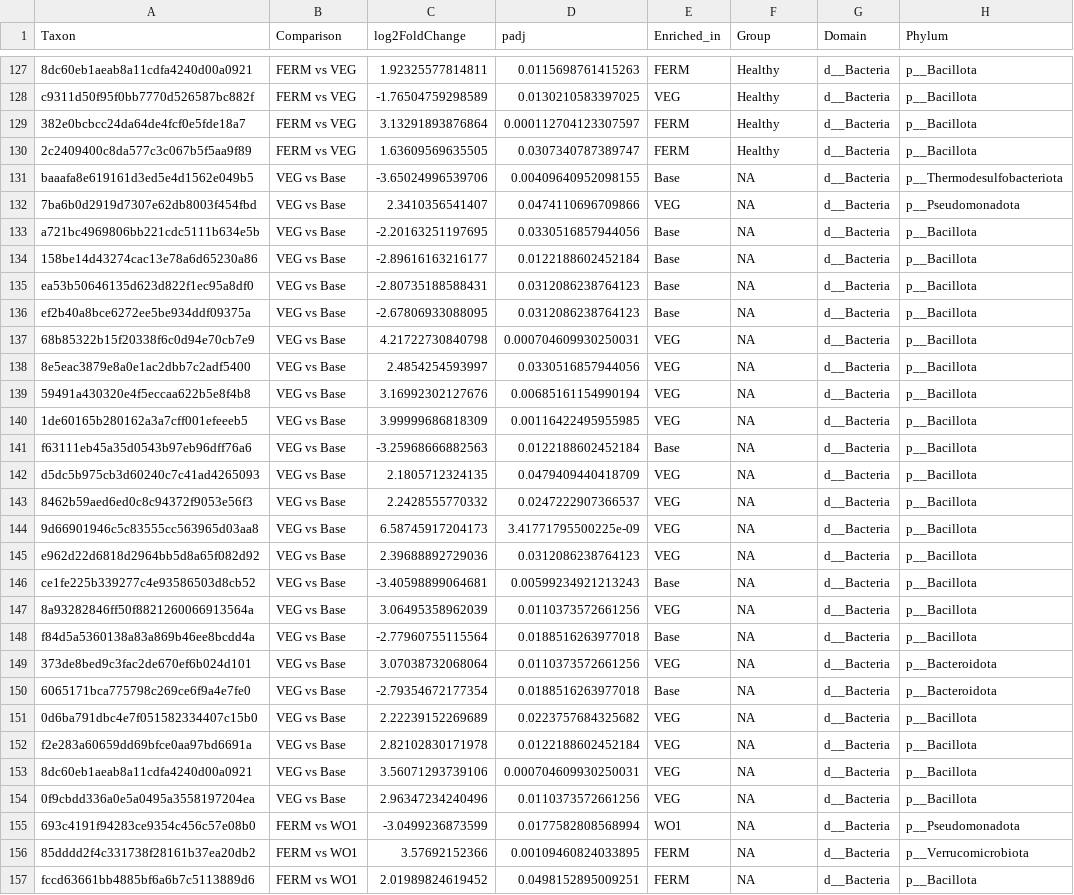
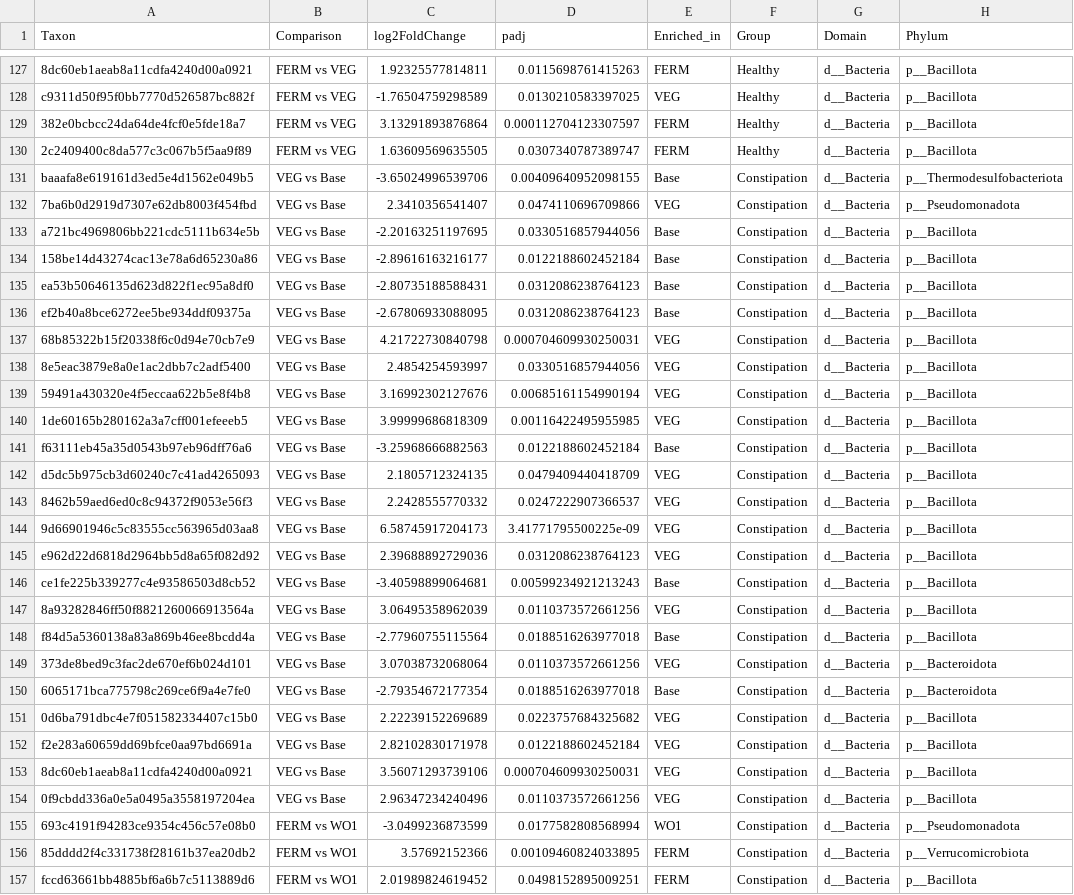
Before and after one commit to shirley-06/MICB475_25W1_Team_8, a CSV file: R/A1_DESeq2_STRAT_significant_taxa_with_taxonomy.csv, drawn as a sheet; only a part is shown, gaps mark what is left out; the diff covers the shown part only; the diff names each change by its address in the sheet, - before the commit and + after, or states it on an @@ line.

Commit message:
updated csv file to include groups

```diff
--- a/R/A1_DESeq2_STRAT_significant_taxa_with_taxonomy.csv
+++ b/R/A1_DESeq2_STRAT_significant_taxa_with_taxonomy.csv
-F131:F157 (Group): NA
+F131:F157 (Group): Constipation
```
Also changed, not shown: 150 edited cells elsewhere in this file, 1 other file.
